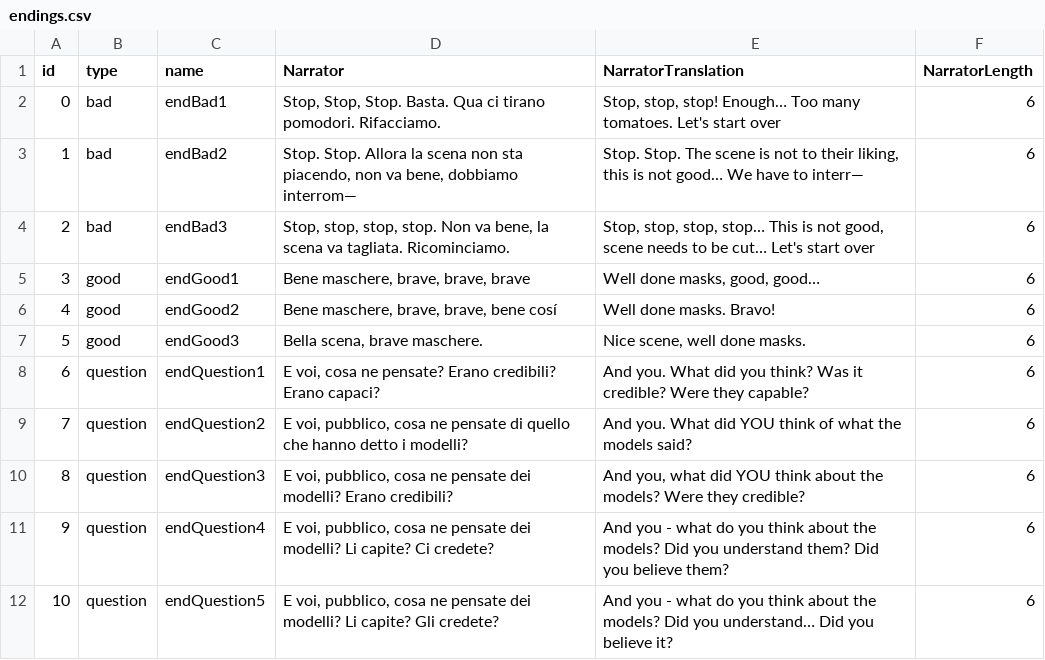
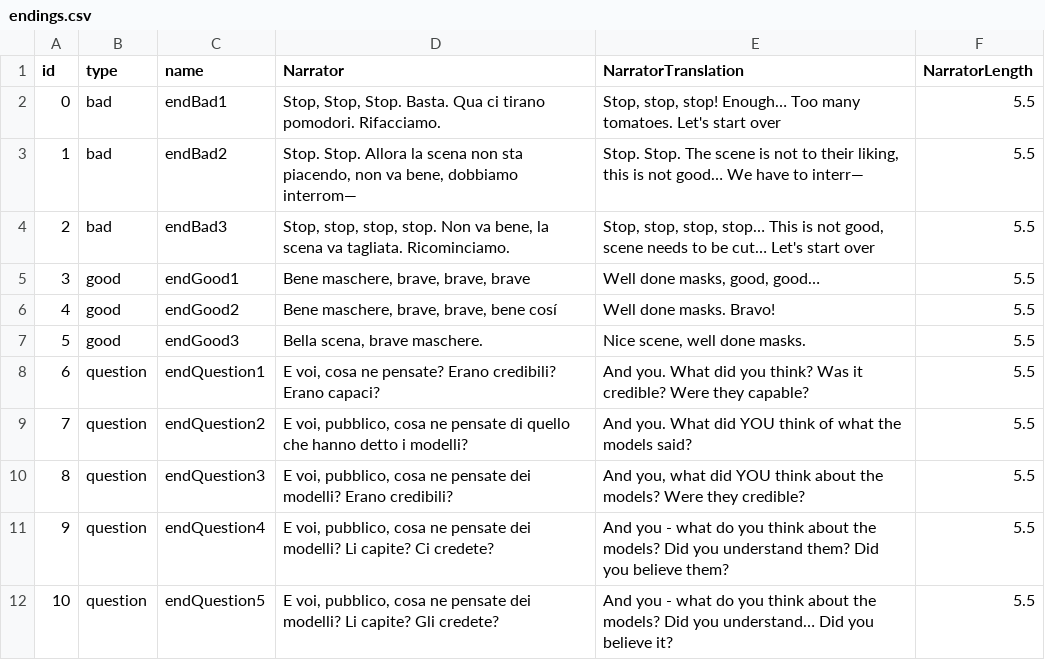
Before and after one commit to dmstfctn/the-models-data, a CSV file: csv/endings.csv, drawn as a sheet.

```diff
--- a/csv/endings.csv
+++ b/csv/endings.csv
@@ -1,12 +1,12 @@
 id,type,name,Narrator,NarratorTranslation,NarratorLength
-0,bad,endBad1,"Stop, Stop, Stop. Basta. Qua ci tirano pomodori. Rifacciamo.","Stop, stop, stop! Enough… Too many tomatoes. Let's start over",6
-1,bad,endBad2,"Stop. Stop. Allora la scena non sta piacendo, non va bene, dobbiamo interrom—","Stop. Stop. The scene is not to their liking, this is not good… We have to interr—",6
-2,bad,endBad3,"Stop, stop, stop, stop. Non va bene, la scena va tagliata. Ricominciamo.","Stop, stop, stop, stop… This is not good, scene needs to be cut… Let's start over",6
-3,good,endGood1,"Bene maschere, brave, brave, brave","Well done masks, good, good…",6
-4,good,endGood2,"Bene maschere, brave, brave, bene cosí",Well done masks. Bravo!,6
-5,good,endGood3,"Bella scena, brave maschere.","Nice scene, well done masks.",6
-6,question,endQuestion1,"E voi, cosa ne pensate? Erano credibili? Erano capaci?",And you. What did you think? Was it credible? Were they capable?,6
-7,question,endQuestion2,"E voi, pubblico, cosa ne pensate di quello che hanno detto i modelli?",And you. What did YOU think of what the models said?,6
-8,question,endQuestion3,"E voi, pubblico, cosa ne pensate dei modelli? Erano credibili?","And you, what did YOU think about the models? Were they credible?",6
-9,question,endQuestion4,"E voi, pubblico, cosa ne pensate dei modelli? Li capite? Ci credete?",And you - what do you think about the models? Did you understand them? Did you believe them?,6
-10,question,endQuestion5,"E voi, pubblico, cosa ne pensate dei modelli? Li capite? Gli credete?",And you - what do you think about the models? Did you understand… Did you believe it?,6
+0,bad,endBad1,"Stop, Stop, Stop. Basta. Qua ci tirano pomodori. Rifacciamo.","Stop, stop, stop! Enough… Too many tomatoes. Let's start over",5.5
+1,bad,endBad2,"Stop. Stop. Allora la scena non sta piacendo, non va bene, dobbiamo interrom—","Stop. Stop. The scene is not to their liking, this is not good… We have to interr—",5.5
+2,bad,endBad3,"Stop, stop, stop, stop. Non va bene, la scena va tagliata. Ricominciamo.","Stop, stop, stop, stop… This is not good, scene needs to be cut… Let's start over",5.5
+3,good,endGood1,"Bene maschere, brave, brave, brave","Well done masks, good, good…",5.5
+4,good,endGood2,"Bene maschere, brave, brave, bene cosí",Well done masks. Bravo!,5.5
+5,good,endGood3,"Bella scena, brave maschere.","Nice scene, well done masks.",5.5
+6,question,endQuestion1,"E voi, cosa ne pensate? Erano credibili? Erano capaci?",And you. What did you think? Was it credible? Were they capable?,5.5
+7,question,endQuestion2,"E voi, pubblico, cosa ne pensate di quello che hanno detto i modelli?",And you. What did YOU think of what the models said?,5.5
+8,question,endQuestion3,"E voi, pubblico, cosa ne pensate dei modelli? Erano credibili?","And you, what did YOU think about the models? Were they credible?",5.5
+9,question,endQuestion4,"E voi, pubblico, cosa ne pensate dei modelli? Li capite? Ci credete?",And you - what do you think about the models? Did you understand them? Did you believe them?,5.5
+10,question,endQuestion5,"E voi, pubblico, cosa ne pensate dei modelli? Li capite? Gli credete?",And you - what do you think about the models? Did you understand… Did you believe it?,5.5
```
Also changed, not shown: csv/backdrops.csv, csv/characters.csv, 5 other files.
